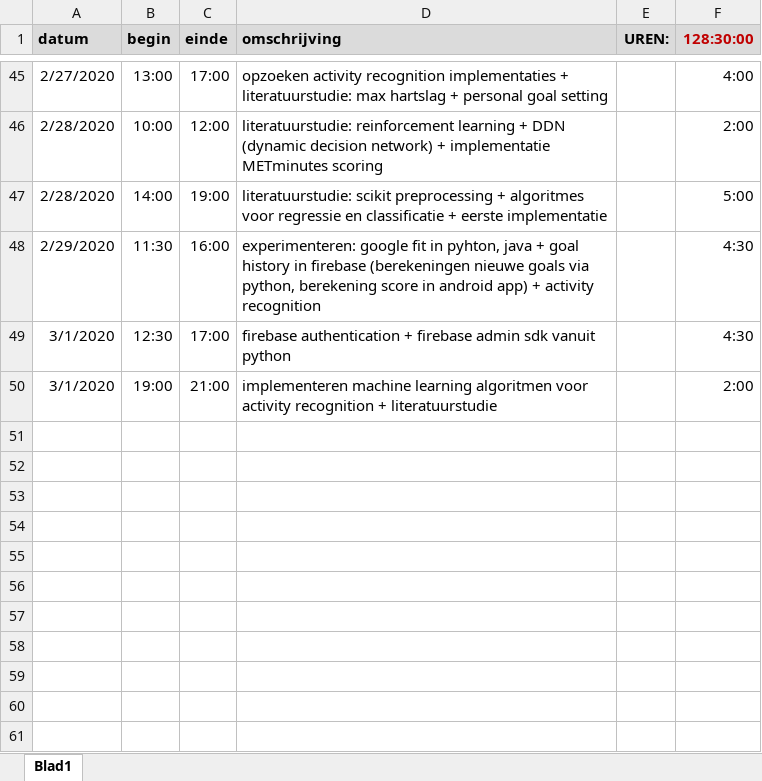
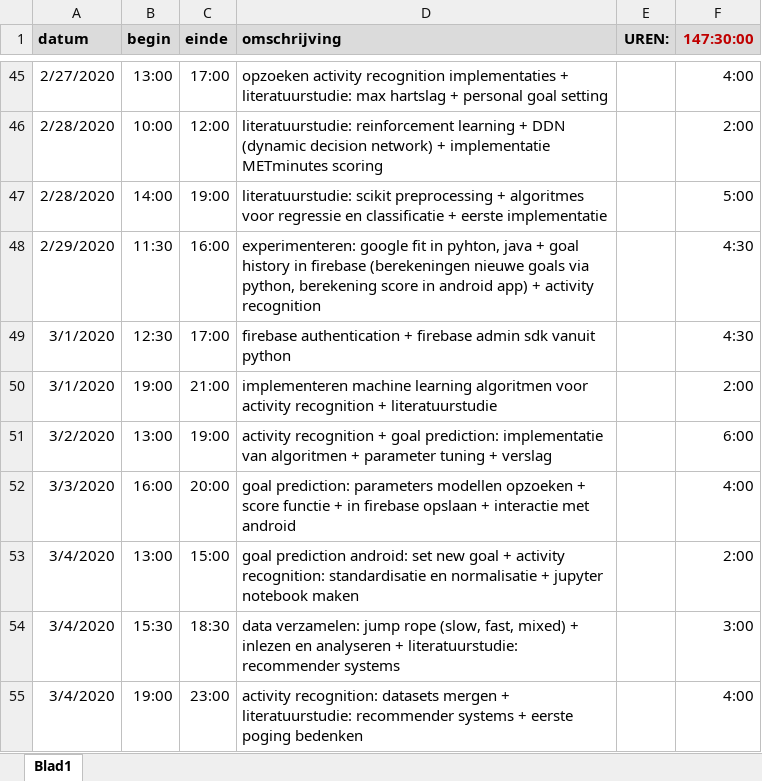
Before and after one commit to ethienpont/Ontwerp-en-ontwikkeling-van-een-Android-gezondheidsapplicatie-gefocust-op-rope-skipping, an Excel workbook: logboek-masterproef.xlsx, sheet Blad1, drawn as a sheet; only a part is shown, gaps mark what is left out; values as stored, in another font and other column widths than the file's, no borders; the diff names each change by its address in the sheet, - before the commit and + after, or states it on an @@ line.

```diff
--- a/logboek-masterproef.xlsx (sheet Blad1)
+++ b/logboek-masterproef.xlsx (sheet Blad1)
-F1: 128:30:00
+F1: 147:30:00
+row 51: 3/2/2020 | 13:00 | 19:00 | activity recognition + goal prediction: implementatie van algoritmen + parameter tuning + verslag |  | 6:00
+row 52: 3/3/2020 | 16:00 | 20:00 | goal prediction: parameters modellen opzoeken + score functie + in firebase opslaan + interactie met android |  | 4:00
+row 53: 3/4/2020 | 13:00 | 15:00 | goal prediction android: set new goal + activity recognition: standardisatie en normalisatie + jupyter notebook maken |  | 2:00
+row 54: 3/4/2020 | 15:30 | 18:30 | data verzamelen: jump rope (slow, fast, mixed) + inlezen en analyseren + literatuurstudie: recommender systems |  | 3:00
+row 55: 3/4/2020 | 19:00 | 23:00 | activity recognition: datasets mergen + literatuurstudie: recommender systems + eerste poging bedenken |  | 4:00
```
Also changed, not shown: 24 other files.
